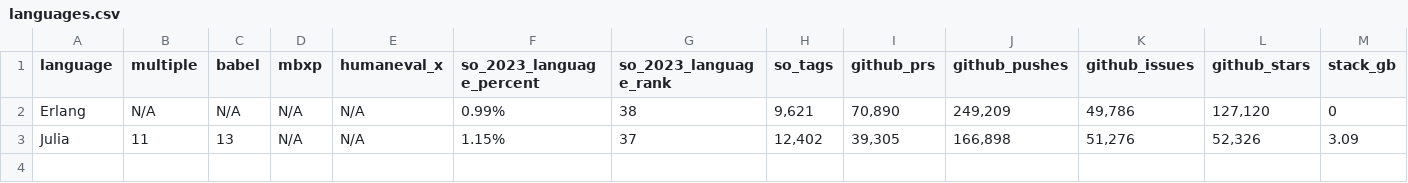
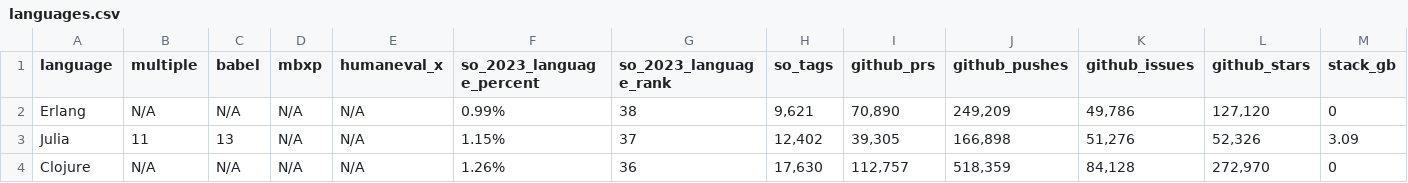
Before and after one commit to 5eqn/continue, a CSV file: docs/docs/languages/languages.csv, drawn as a sheet; only a part is shown; rows hold the shown columns only; the diff names each change by its address in the sheet, - before the commit and + after, or states it on an @@ line.

Commit message:
add clojure

```diff
--- a/docs/docs/languages/languages.csv
+++ b/docs/docs/languages/languages.csv
+row 4: Clojure | N/A | N/A | N/A | N/A | 1.26% | 36 | 17,630 | 112,757 | 518,359 | 84,128 | 272,970 | 0
```
Also changed, not shown: 3 other files.
